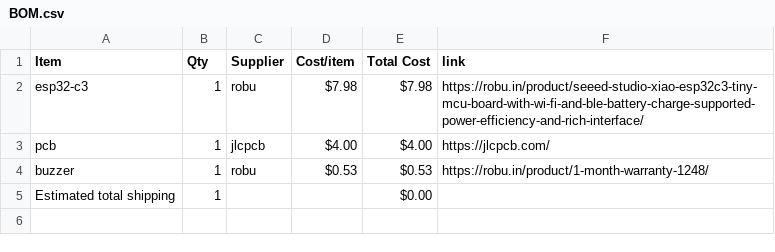
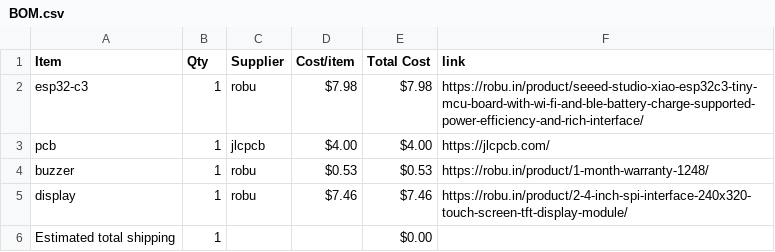
Before and after one commit to bhavanasrinamthabad1809-hub/clock-, a CSV file: BOM.csv, drawn as a sheet.

Commit message:
Sync alarm clock from Half Life

```diff
--- a/BOM.csv
+++ b/BOM.csv
@@ -4,2 +4,3 @@ pcb,1,jlcpcb,$4.00,$4.00,https://jlcpcb.com/
 buzzer,1,robu,$0.53,$0.53,https://robu.in/product/1-month-warranty-1248/
+display,1,robu,$7.46,$7.46,https://robu.in/product/2-4-inch-spi-interface-240x320-touch-screen-tft-display-module/
 Estimated total shipping,1,,,$0.00,
```
